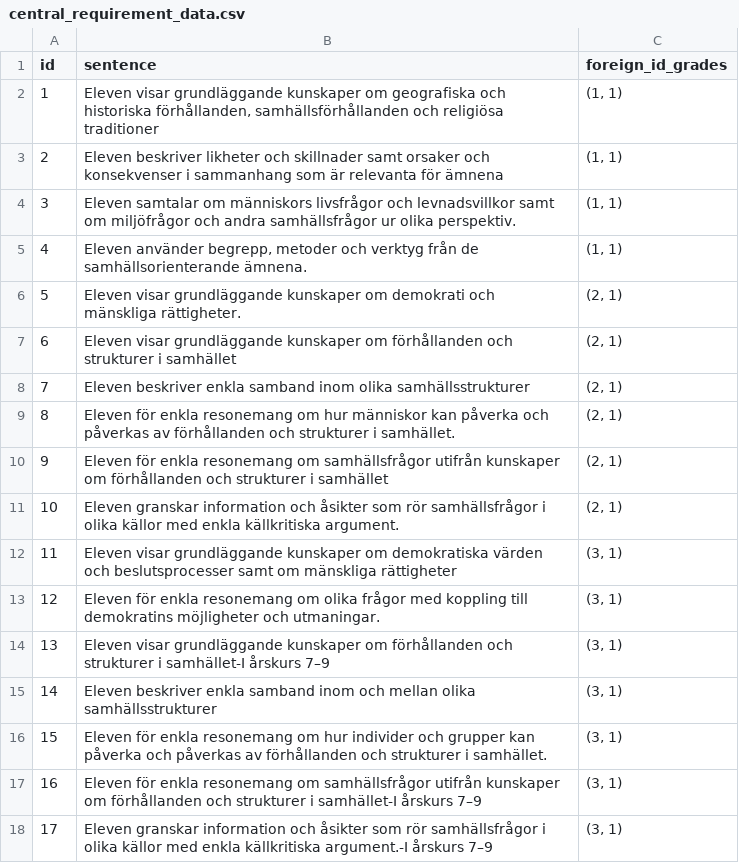
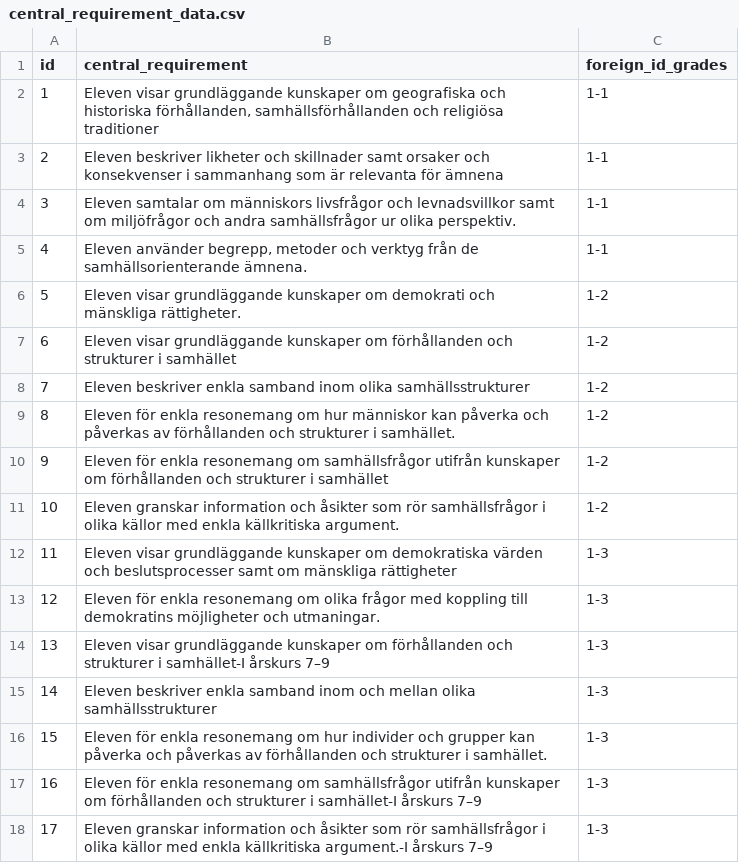
Before and after one commit to Nacholibre2000/scrape-project, a CSV file: central_requirement_data.csv, drawn as a sheet.

```diff
--- a/central_requirement_data.csv
+++ b/central_requirement_data.csv
@@ -1,18 +1,18 @@
-id,sentence,foreign_id_grades
-1,"Eleven visar grundläggande kunskaper om geografiska och historiska förhållanden, samhällsförhållanden och religiösa traditioner","(1, 1)"
-2,Eleven beskriver likheter och skillnader samt orsaker och konsekvenser i sammanhang som är relevanta för ämnena,"(1, 1)"
-3,Eleven samtalar om människors livsfrågor och levnadsvillkor samt om miljöfrågor och andra samhällsfrågor ur olika perspektiv.,"(1, 1)"
-4,"Eleven använder begrepp, metoder och verktyg från de samhällsorienterande ämnena.","(1, 1)"
-5,Eleven visar grundläggande kunskaper om demokrati och mänskliga rättigheter.,"(2, 1)"
-6,Eleven visar grundläggande kunskaper om förhållanden och strukturer i samhället,"(2, 1)"
-7,Eleven beskriver enkla samband inom olika samhällsstrukturer,"(2, 1)"
-8,Eleven för enkla resonemang om hur människor kan påverka och påverkas av förhållanden och strukturer i samhället.,"(2, 1)"
-9,Eleven för enkla resonemang om samhällsfrågor utifrån kunskaper om förhållanden och strukturer i samhället,"(2, 1)"
-10,Eleven granskar information och åsikter som rör samhällsfrågor i olika källor med enkla källkritiska argument.,"(2, 1)"
-11,Eleven visar grundläggande kunskaper om demokratiska värden och beslutsprocesser samt om mänskliga rättigheter,"(3, 1)"
-12,Eleven för enkla resonemang om olika frågor med koppling till demokratins möjligheter och utmaningar.,"(3, 1)"
-13,Eleven visar grundläggande kunskaper om förhållanden och strukturer i samhället-I årskurs 7–9,"(3, 1)"
-14,Eleven beskriver enkla samband inom och mellan olika samhällsstrukturer,"(3, 1)"
-15,Eleven för enkla resonemang om hur individer och grupper kan påverka och påverkas av förhållanden och strukturer i samhället.,"(3, 1)"
-16,Eleven för enkla resonemang om samhällsfrågor utifrån kunskaper om förhållanden och strukturer i samhället-I årskurs 7–9,"(3, 1)"
-17,Eleven granskar information och åsikter som rör samhällsfrågor i olika källor med enkla källkritiska argument.-I årskurs 7–9,"(3, 1)"
+id,central_requirement,foreign_id_grades
+1,"Eleven visar grundläggande kunskaper om geografiska och historiska förhållanden, samhällsförhållanden och religiösa traditioner",1-1
+2,Eleven beskriver likheter och skillnader samt orsaker och konsekvenser i sammanhang som är relevanta för ämnena,1-1
+3,Eleven samtalar om människors livsfrågor och levnadsvillkor samt om miljöfrågor och andra samhällsfrågor ur olika perspektiv.,1-1
+4,"Eleven använder begrepp, metoder och verktyg från de samhällsorienterande ämnena.",1-1
+5,Eleven visar grundläggande kunskaper om demokrati och mänskliga rättigheter.,1-2
+6,Eleven visar grundläggande kunskaper om förhållanden och strukturer i samhället,1-2
+7,Eleven beskriver enkla samband inom olika samhällsstrukturer,1-2
+8,Eleven för enkla resonemang om hur människor kan påverka och påverkas av förhållanden och strukturer i samhället.,1-2
+9,Eleven för enkla resonemang om samhällsfrågor utifrån kunskaper om förhållanden och strukturer i samhället,1-2
+10,Eleven granskar information och åsikter som rör samhällsfrågor i olika källor med enkla källkritiska argument.,1-2
+11,Eleven visar grundläggande kunskaper om demokratiska värden och beslutsprocesser samt om mänskliga rättigheter,1-3
+12,Eleven för enkla resonemang om olika frågor med koppling till demokratins möjligheter och utmaningar.,1-3
+13,Eleven visar grundläggande kunskaper om förhållanden och strukturer i samhället-I årskurs 7–9,1-3
+14,Eleven beskriver enkla samband inom och mellan olika samhällsstrukturer,1-3
+15,Eleven för enkla resonemang om hur individer och grupper kan påverka och påverkas av förhållanden och strukturer i samhället.,1-3
+16,Eleven för enkla resonemang om samhällsfrågor utifrån kunskaper om förhållanden och strukturer i samhället-I årskurs 7–9,1-3
+17,Eleven granskar information och åsikter som rör samhällsfrågor i olika källor med enkla källkritiska argument.-I årskurs 7–9,1-3
```
Also changed, not shown: central_content_data.csv, subsection_data.csv, 2 other files.
